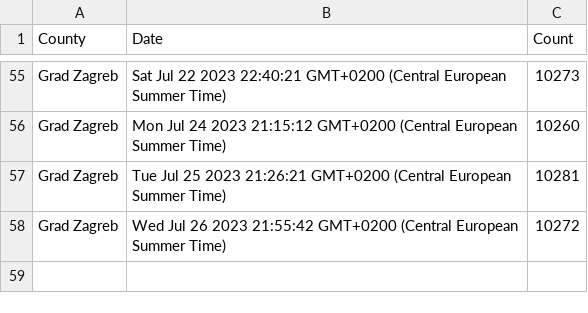
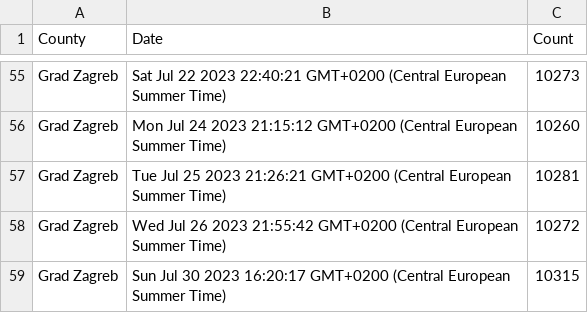
Before and after one commit to curkovicf/real-estate, a CSV file: data/flat/grad_zagreb.csv, drawn as a sheet; only a part is shown, gaps mark what is left out; the diff names each change by its address in the sheet, - before the commit and + after, or states it on an @@ line.

```diff
--- a/data/flat/grad_zagreb.csv
+++ b/data/flat/grad_zagreb.csv
+row 59: Grad Zagreb | Sun Jul 30 2023 16:20:17 GMT+0200 (Central European Summer Time) | 10315
```
Also changed, not shown: data/flat/splitsko_dalmatinska_zupanija.csv, data/flat/zadarska_zupanija.csv, 3 other files.
